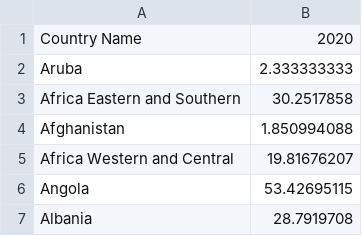
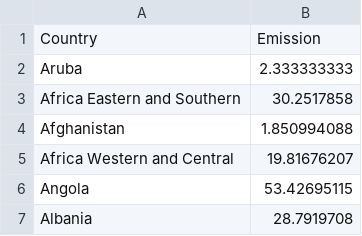
Before and after one commit to Heshanhaputanthri/assignment-heshan, a CSV file: data/forrestland.csv, drawn as a sheet; only a part is shown.

Commit message:
Update forrestland.csv

```diff
--- a/data/forrestland.csv
+++ b/data/forrestland.csv
@@ -1,2 +1,2 @@
-Country Name,2020
+Country,Emission
 Aruba,2.333333333
```
